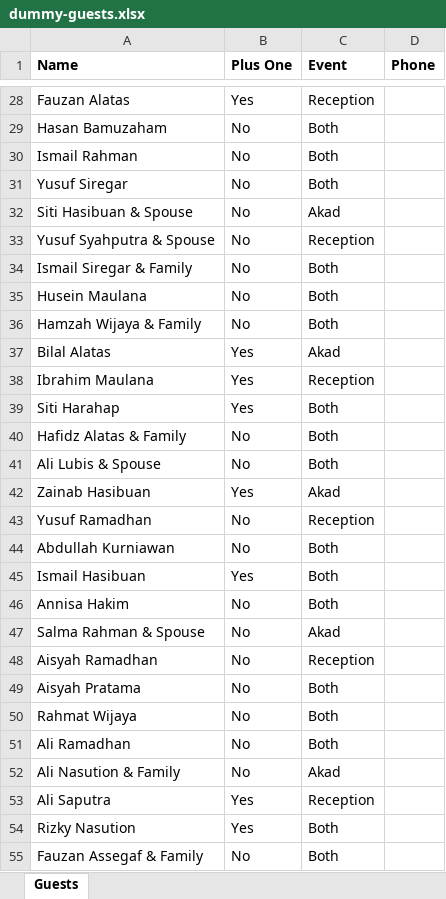
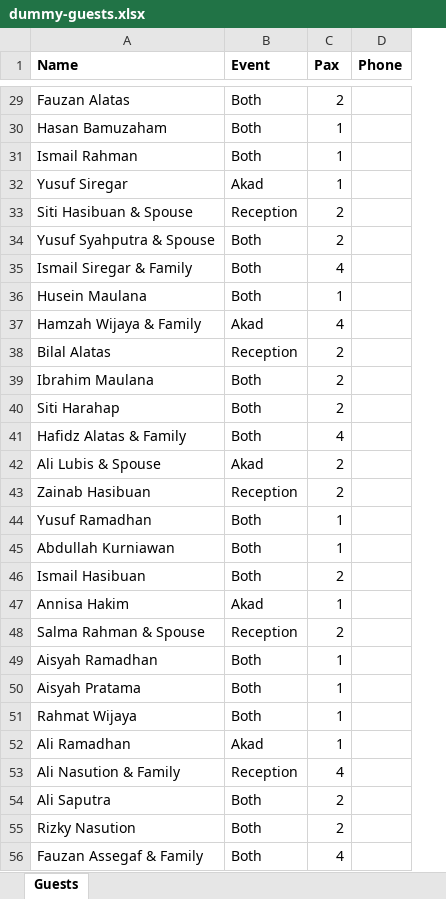
Before and after one commit to YusufChatab/Wedding-invitation-application, an Excel workbook: dummy-guests.xlsx, sheet Guests, drawn as a sheet; only a part is shown, gaps mark what is left out; values as stored, in another font and other column widths than the file's, no borders; removed rows and columns are numbered as before the commit, all else as after; the diff covers the shown part only; the diff names each change by its address in the sheet, - before the commit and + after, or states it on an @@ line.

```diff
--- a/dummy-guests.xlsx (sheet Guests)
+++ b/dummy-guests.xlsx (sheet Guests)
-column B (Plus One), rows 28-55: Yes | No | No | No | No | No | No | No | No | Yes | Yes | Yes | No | No | Yes | No | No | Yes | No | No | No | No | No | No | No | Yes | Yes | No
+column C (Pax), rows 29-56: 2 | 1 | 1 | 1 | 2 | 2 | 4 | 1 | 4 | 2 | 2 | 2 | 4 | 2 | 2 | 1 | 1 | 2 | 1 | 2 | 1 | 1 | 1 | 1 | 4 | 2 | 2 | 4
-B29 (Event): Reception
+B29 (Event): Both
-B32 (Event): Both
+B32 (Event): Akad
-B33 (Event): Akad
+B33 (Event): Reception
-B34 (Event): Reception
+B34 (Event): Both
-B37 (Event): Both
+B37 (Event): Akad
-B38 (Event): Akad
+B38 (Event): Reception
-B39 (Event): Reception
+B39 (Event): Both
-B42 (Event): Both
+B42 (Event): Akad
-B43 (Event): Akad
+B43 (Event): Reception
-B44 (Event): Reception
+B44 (Event): Both
-B47 (Event): Both
+B47 (Event): Akad
-B48 (Event): Akad
+B48 (Event): Reception
-B49 (Event): Reception
+B49 (Event): Both
-B52 (Event): Both
+B52 (Event): Akad
-B53 (Event): Akad
+B53 (Event): Reception
-B54 (Event): Reception
+B54 (Event): Both
```
Also changed, not shown: 1 added row, 1 removed row and 40 edited cells elsewhere in this sheet, 9 other files.
